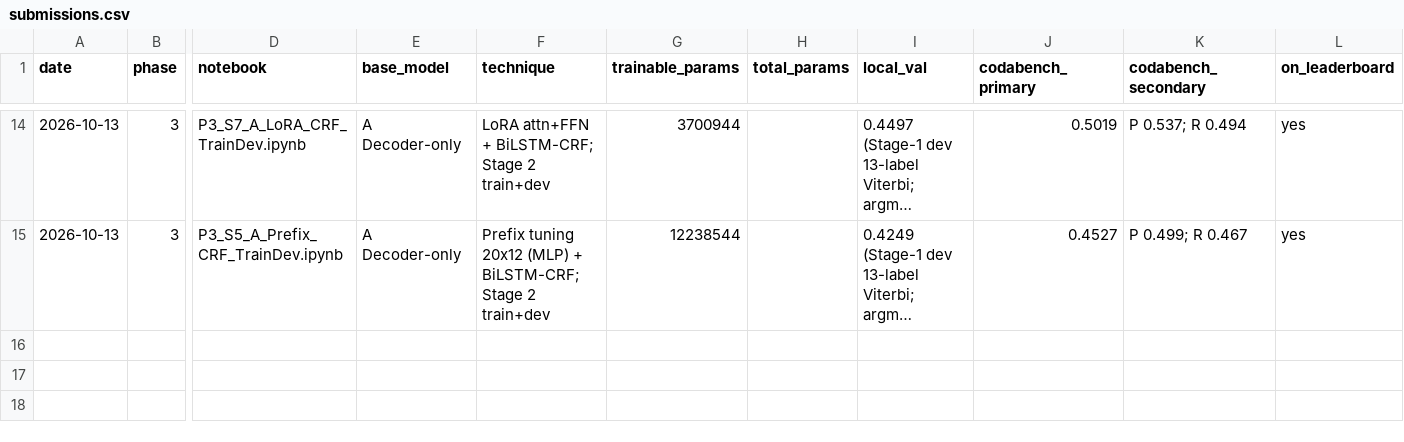
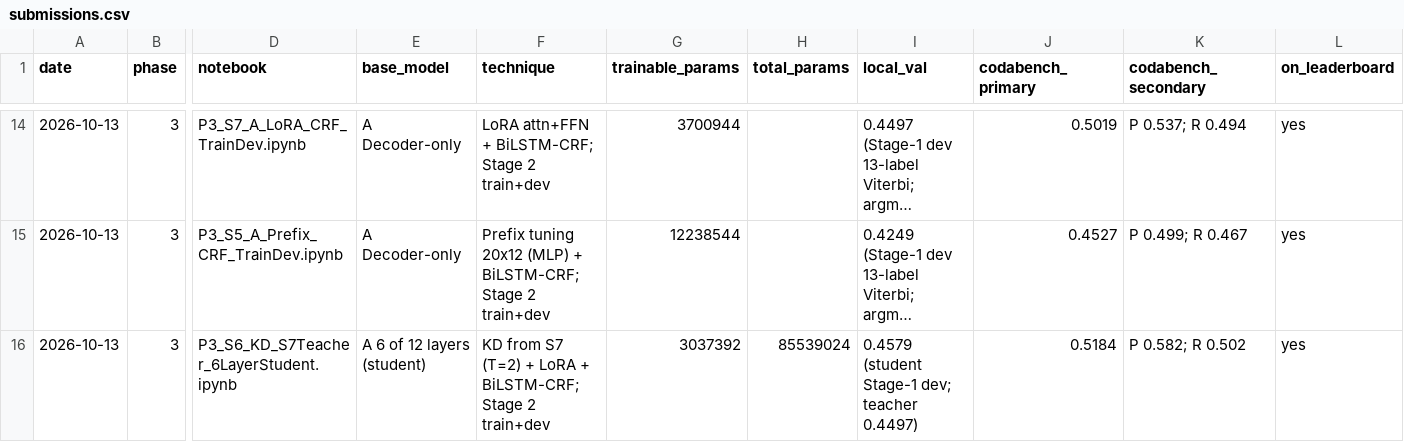
Before and after one commit to Rohit2004Batra/cs781-legal-lm-capstone, a CSV file: results/submissions.csv, drawn as a sheet; only a part is shown, gaps mark what is left out; long unchanged cells end in …; rows hold the shown columns only; the diff names each change by its address in the sheet, - before the commit and + after, or states it on an @@ line.

```diff
--- a/results/submissions.csv
+++ b/results/submissions.csv
+row 16: 2026-10-13 | 3 | P3_S6_KD_S7Teacher_6LayerStudent.ipynb | A 6 of 12 layers (student) | KD from S7 (T=2) + LoRA + BiLSTM-CRF; Stage 2 train+dev | 3037392 | 85539024 | 0.4579 (student Stage-1 dev; teacher 0.4497) | 0.5184 | P 0.582; R 0.502 | yes
```
Also changed, not shown: 3 other files.
